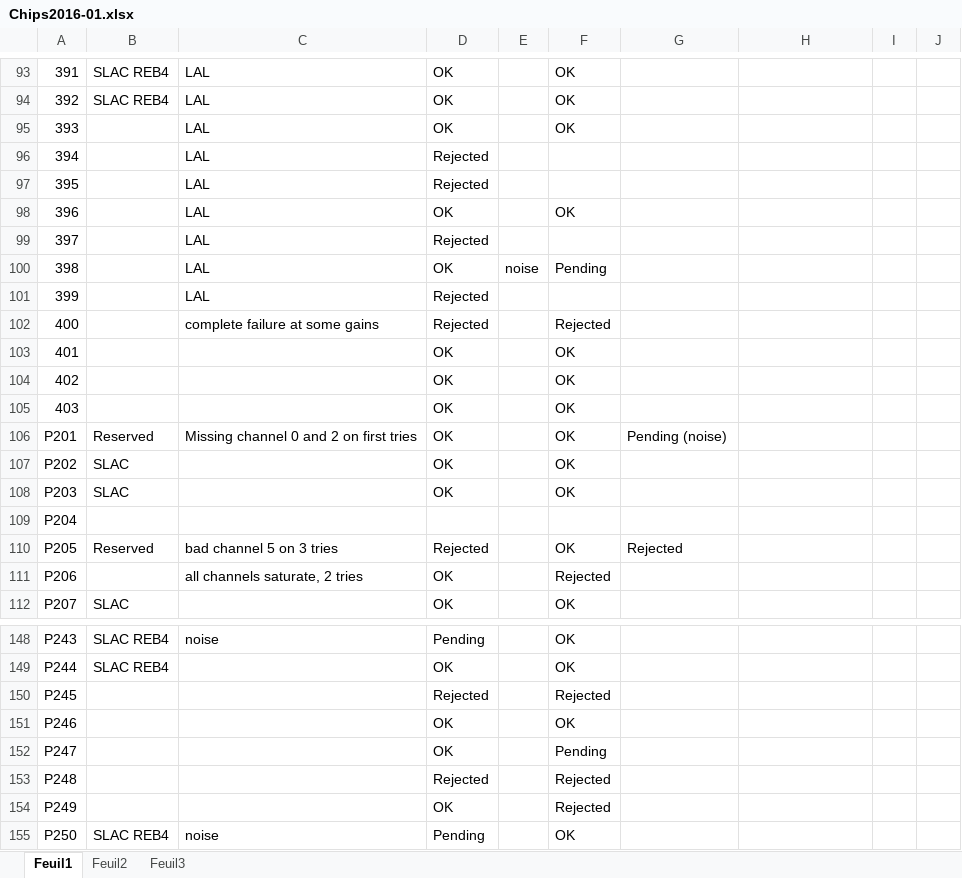
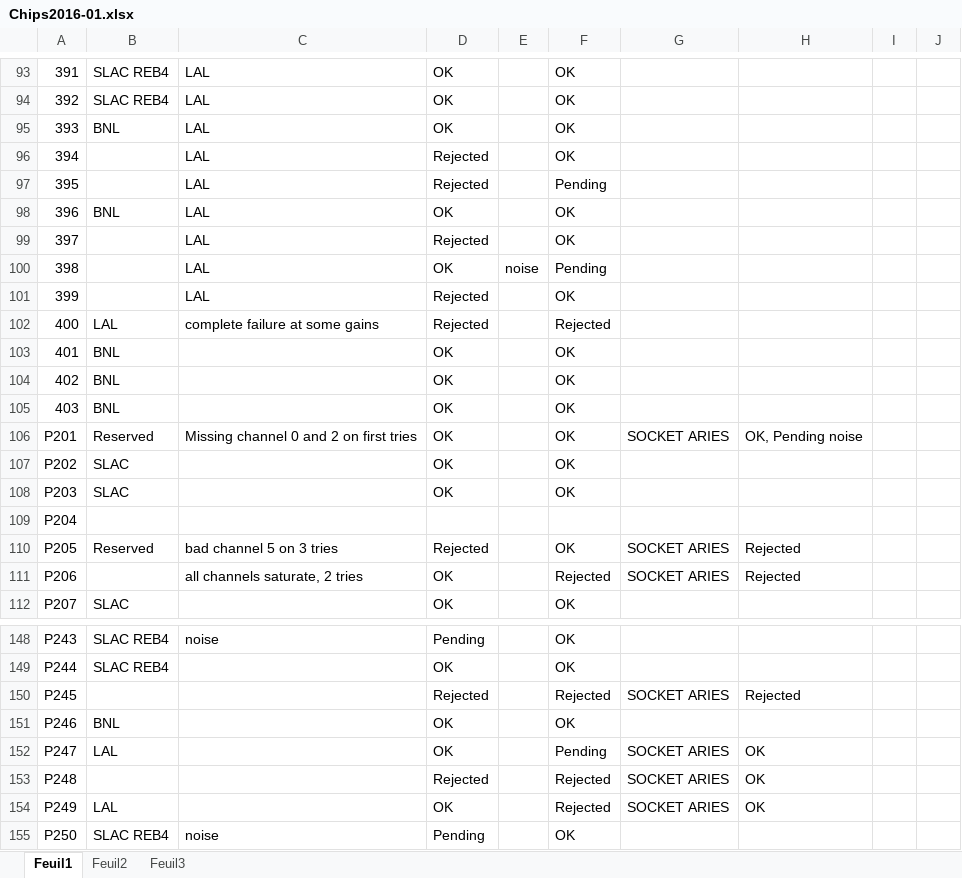
Before and after one commit to lsst-camera-dh/aspic-production-bench, an Excel workbook: Chips2016-01.xlsx, sheet Feuil1, drawn as a sheet; only a part is shown, gaps mark what is left out; values as stored, in another font and other column widths than the file's, no cell formats; the diff covers the shown part only; the diff names each change by its address in the sheet, - before the commit and + after, or states it on an @@ line.

```diff
--- a/Chips2016-01.xlsx (sheet Feuil1)
+++ b/Chips2016-01.xlsx (sheet Feuil1)
-B95: (empty)
+B95: BNL
-F96: (empty)
+F96: OK
-F97: (empty)
+F97: Pending
-B98: (empty)
+B98: BNL
-F99: (empty)
+F99: OK
-F101: (empty)
+F101: OK
-B102: (empty)
+B102: LAL
-B103:B105: (empty)
+B103:B105: BNL
-G106: Pending (noise)
+G106: SOCKET ARIES
-H106: (empty)
+H106: OK, Pending noise
-G110: Rejected
+G110: SOCKET ARIES
-H110:H111: (empty)
+H110:H111: Rejected
-G111: (empty)
+G111: SOCKET ARIES
-G150: (empty)
+G150: SOCKET ARIES
-H150: (empty)
+H150: Rejected
-B151: (empty)
+B151: BNL
-B152: (empty)
+B152: LAL
-G152:G154: (empty)
+G152:G154: SOCKET ARIES
-H152:H154: (empty)
+H152:H154: OK
-B154: (empty)
+B154: LAL
```
Also changed, not shown: 98 edited cells elsewhere in this sheet, cell formats, ChipStatus.xlsx, 1 other file.
